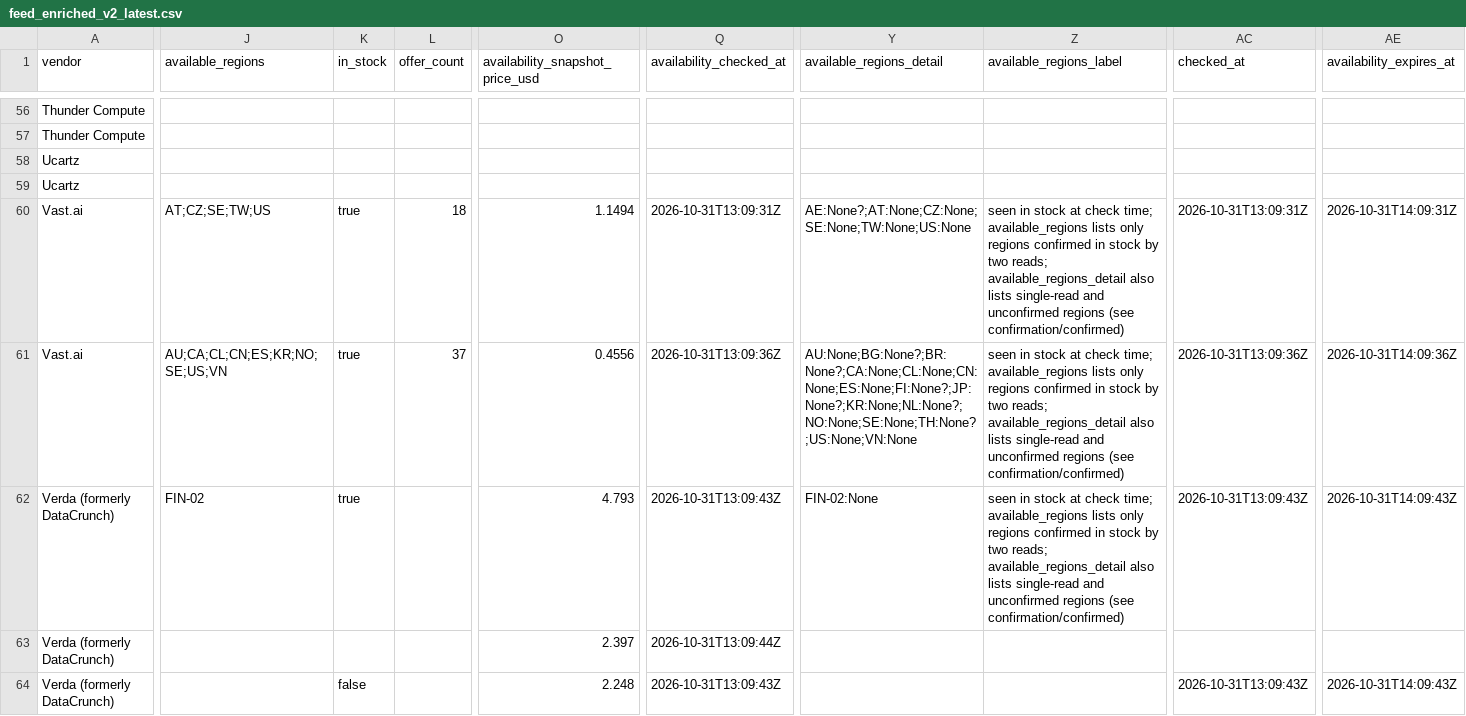
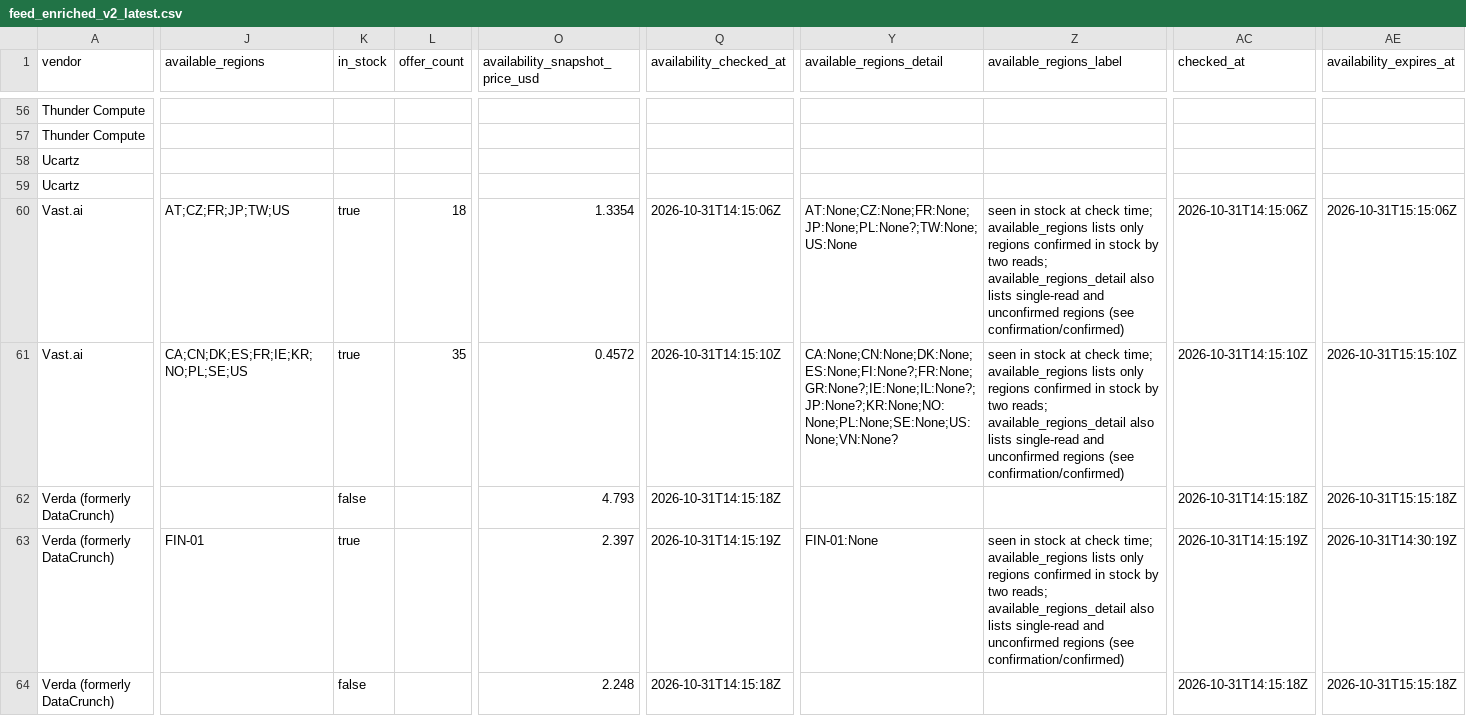
Before and after one commit to connormatthewdouglas/agent-work-stack-deals, a CSV file: latest/feed_enriched_v2_latest.csv, drawn as a sheet; only a part is shown, gaps mark what is left out; the diff covers the shown part only; the diff names each change by its address in the sheet, - before the commit and + after, or states it on an @@ line.

Commit message:
scout snapshot 2026-10-31T14:16:25Z gen 20261031T141625Z-35590534

```diff
--- a/latest/feed_enriched_v2_latest.csv
+++ b/latest/feed_enriched_v2_latest.csv
-J60 (available_regions): AT;CZ;SE;TW;US
+J60 (available_regions): AT;CZ;FR;JP;TW;US
-O60 (availability_snapshot_price_usd): 1.1494
+O60 (availability_snapshot_price_usd): 1.3354
-Q60 (availability_checked_at): 2026-10-31T13:09:31Z
+Q60 (availability_checked_at): 2026-10-31T14:15:06Z
-Y60 (available_regions_detail): AE:None?;AT:None;CZ:None;SE:None;TW:None;US:None
+Y60 (available_regions_detail): AT:None;CZ:None;FR:None;JP:None;PL:None?;TW:None;US:None
-AC60 (checked_at): 2026-10-31T13:09:31Z
+AC60 (checked_at): 2026-10-31T14:15:06Z
-AE60 (availability_expires_at): 2026-10-31T14:09:31Z
+AE60 (availability_expires_at): 2026-10-31T15:15:06Z
-J61 (available_regions): AU;CA;CL;CN;ES;KR;NO;SE;US;VN
+J61 (available_regions): CA;CN;DK;ES;FR;IE;KR;NO;PL;SE;US
-L61 (offer_count): 37
+L61 (offer_count): 35
-O61 (availability_snapshot_price_usd): 0.4556
+O61 (availability_snapshot_price_usd): 0.4572
-Q61 (availability_checked_at): 2026-10-31T13:09:36Z
+Q61 (availability_checked_at): 2026-10-31T14:15:10Z
-Y61 (available_regions_detail): AU:None;BG:None?;BR:None?;CA:None;CL:None;CN:None;ES:None;FI:None?;JP:None?;KR:None;NL:None?;NO:None;SE:None;TH:None?;US:None;VN:None
+Y61 (available_regions_detail): CA:None;CN:None;DK:None;ES:None;FI:None?;FR:None;GR:None?;IE:None;IL:None?;JP:None?;KR:None;NO:None;PL:None;SE:None;US:None;VN:None?
-AC61 (checked_at): 2026-10-31T13:09:36Z
+AC61 (checked_at): 2026-10-31T14:15:10Z
-AE61 (availability_expires_at): 2026-10-31T14:09:36Z
+AE61 (availability_expires_at): 2026-10-31T15:15:10Z
-J62 (available_regions): FIN-02
+J62 (available_regions): (empty)
-K62 (in_stock): true
+K62 (in_stock): false
-Q62 (availability_checked_at): 2026-10-31T13:09:43Z
+Q62 (availability_checked_at): 2026-10-31T14:15:18Z
-Y62 (available_regions_detail): FIN-02:None
+Y62 (available_regions_detail): (empty)
-Z62 (available_regions_label): seen in stock at check time; available_regions lists only regions confirmed in stock by two reads; available_regions_detail also lists single-read and unconfirmed regions (see confirmation/confirmed)
+Z62 (available_regions_label): (empty)
-AC62 (checked_at): 2026-10-31T13:09:43Z
+AC62 (checked_at): 2026-10-31T14:15:18Z
-AE62 (availability_expires_at): 2026-10-31T14:09:43Z
+AE62 (availability_expires_at): 2026-10-31T15:15:18Z
-J63 (available_regions): (empty)
+J63 (available_regions): FIN-01
-K63 (in_stock): (empty)
+K63 (in_stock): true
-Q63 (availability_checked_at): 2026-10-31T13:09:44Z
+Q63 (availability_checked_at): 2026-10-31T14:15:19Z
-Y63 (available_regions_detail): (empty)
+Y63 (available_regions_detail): FIN-01:None
-Z63 (available_regions_label): (empty)
+Z63 (available_regions_label): seen in stock at check time; available_regions lists only regions confirmed in stock by two reads; available_regions_detail also lists single-read and unconfirmed regions (see confirmation/confirmed)
-AC63 (checked_at): (empty)
+AC63 (checked_at): 2026-10-31T14:15:19Z
-AE63 (availability_expires_at): (empty)
+AE63 (availability_expires_at): 2026-10-31T14:30:19Z
-Q64 (availability_checked_at): 2026-10-31T13:09:43Z
+Q64 (availability_checked_at): 2026-10-31T14:15:18Z
-AC64 (checked_at): 2026-10-31T13:09:43Z
+AC64 (checked_at): 2026-10-31T14:15:18Z
-AE64 (availability_expires_at): 2026-10-31T14:09:43Z
+AE64 (availability_expires_at): 2026-10-31T15:15:18Z
```
Also changed, not shown: 85 edited cells elsewhere in this file, 4 other files.
